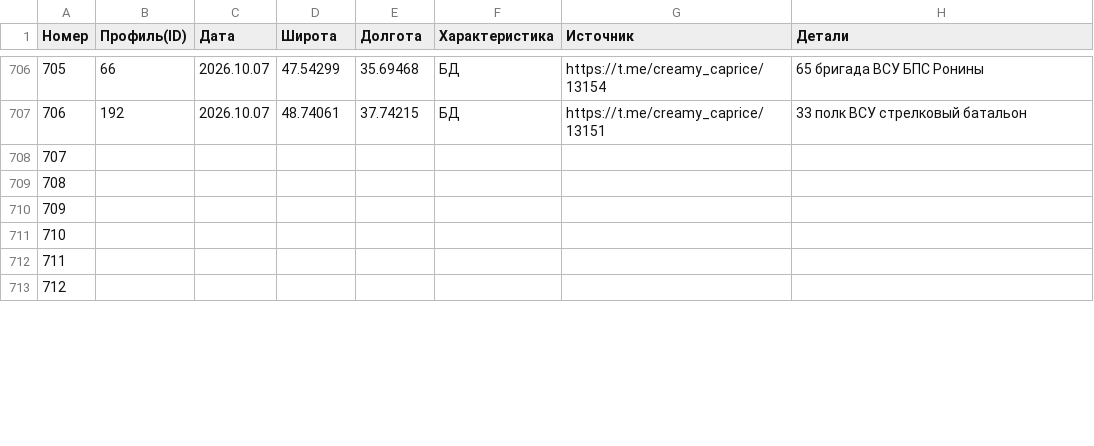
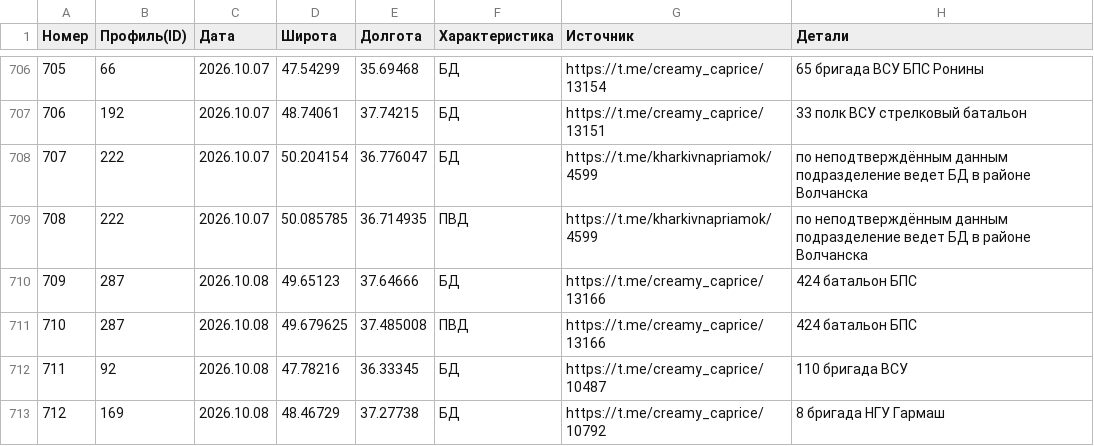
Before and after one commit to creamy-caprice/dataviewer, a CSV file: kml/Geolocations/UnitsUA.csv, drawn as a sheet; only a part is shown, gaps mark what is left out; the diff covers the shown part only.

```diff
--- a/kml/Geolocations/UnitsUA.csv
+++ b/kml/Geolocations/UnitsUA.csv
@@ -707,7 +707,7 @@
 706,192,2026.10.07,48.74061,37.74215,БД,https://t.me/creamy_caprice/13151,33 полк ВСУ стрелковый батальон
-707,,,,,,,
-708,,,,,,,
-709,,,,,,,
-710,,,,,,,
-711,,,,,,,
-712,,,,,,,
+707,222,2026.10.07,50.204154,36.776047,БД,https://t.me/kharkivnapriamok/4599,по неподтверждённым данным подразделение ведет БД в районе Волчанска
+708,222,2026.10.07,50.085785,36.714935,ПВД,https://t.me/kharkivnapriamok/4599,по неподтверждённым данным подразделение ведет БД в районе Волчанска
+709,287,2026.10.08,49.65123,37.64666,БД,https://t.me/creamy_caprice/13166,424 батальон БПС
+710,287,2026.10.08,49.679625,37.485008,ПВД,https://t.me/creamy_caprice/13166,424 батальон БПС
+711,92,2026.10.08,47.78216,36.33345,БД,https://t.me/creamy_caprice/10487,110 бригада ВСУ
+712,169,2026.10.08,48.46729,37.27738,БД,https://t.me/creamy_caprice/10792,8 бригада НГУ Гармаш
```
Also changed, not shown: 14 edited cells elsewhere in this file, 1 other file.
